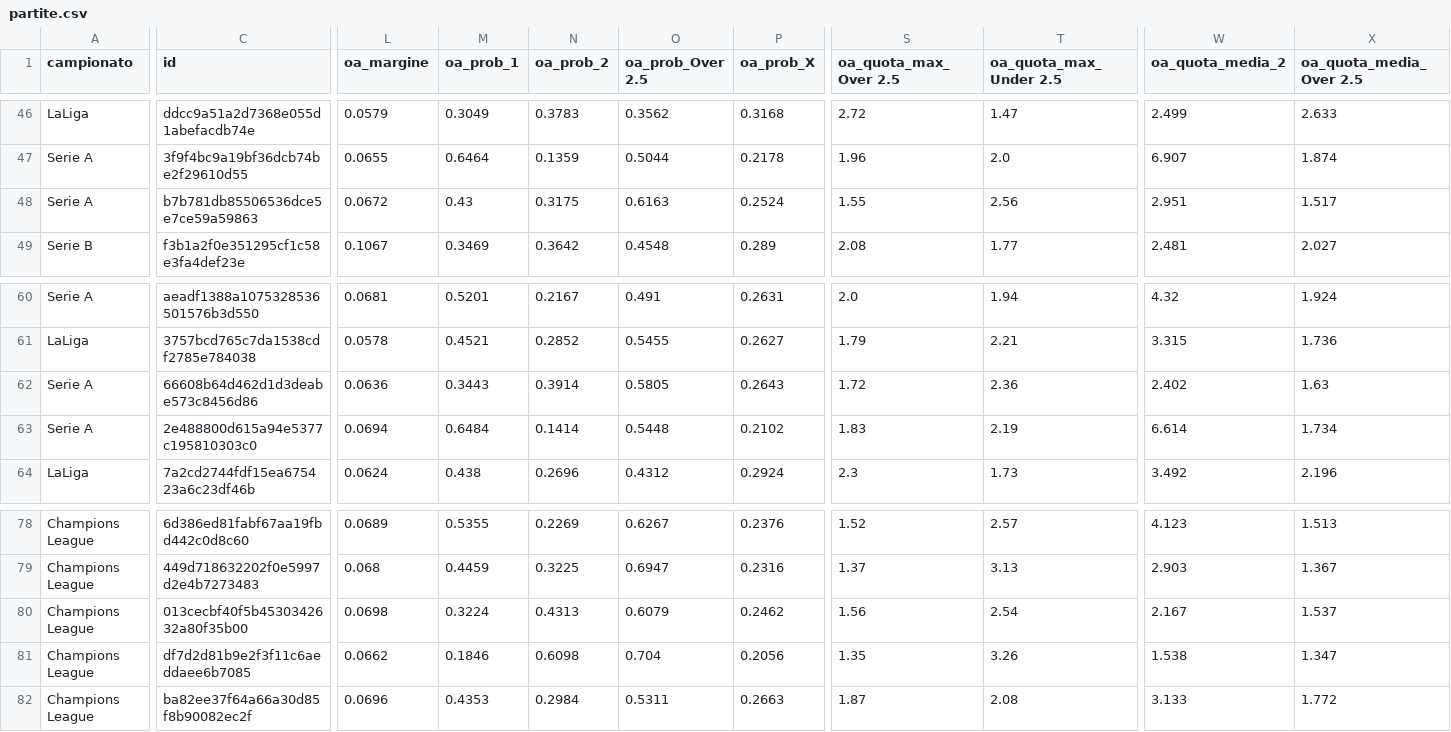
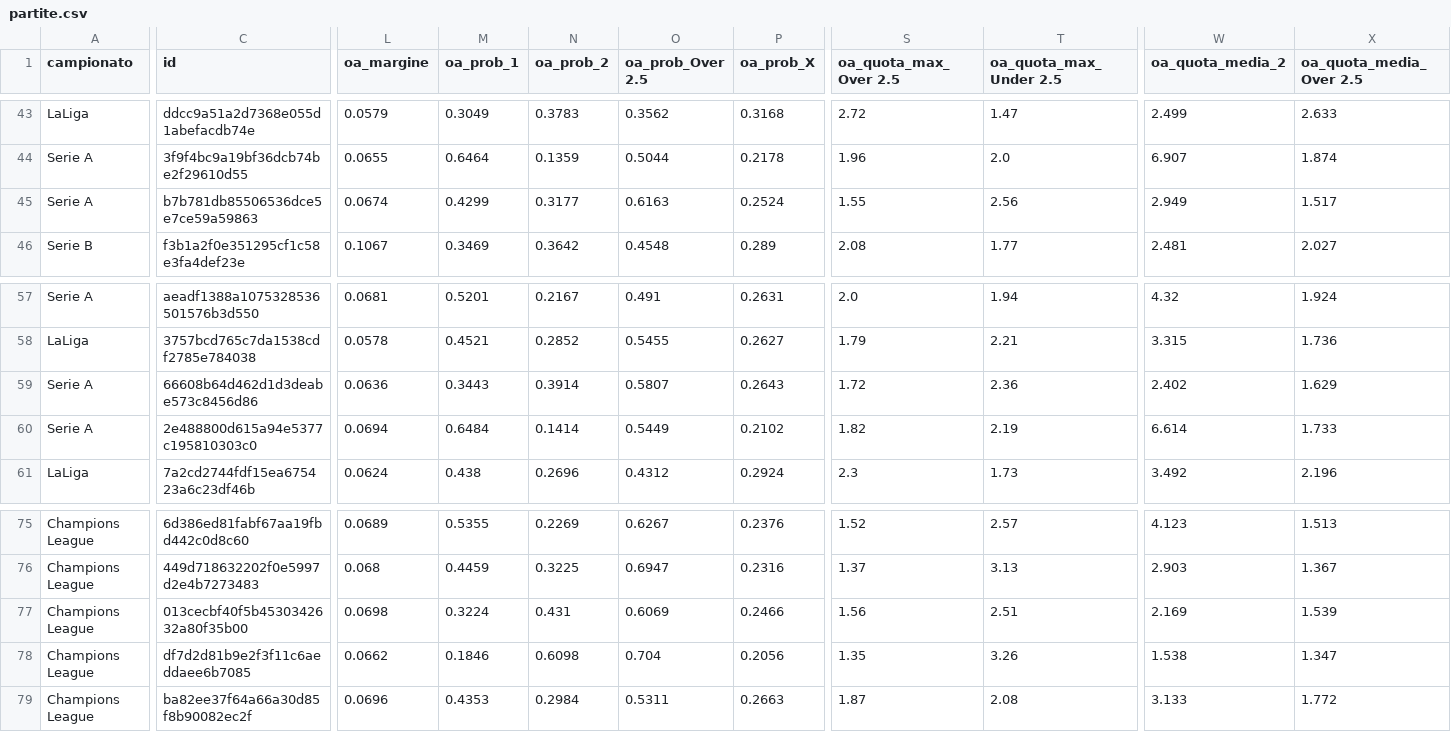
Before and after one commit to ilFlagello/aurapitch, a CSV file: data/2026-10-27/partite.csv, drawn as a sheet; only a part is shown, gaps mark what is left out; addresses are those after the commit; the diff covers the shown part only; the diff names each change by its address in the sheet, - before the commit and + after, or states it on an @@ line.

```diff
--- a/data/2026-10-27/partite.csv
+++ b/data/2026-10-27/partite.csv
-L45 (oa_margine): 0.0672
+L45 (oa_margine): 0.0674
-M45 (oa_prob_1): 0.43
+M45 (oa_prob_1): 0.4299
-N45 (oa_prob_2): 0.3175
+N45 (oa_prob_2): 0.3177
-W45 (oa_quota_media_2): 2.951
+W45 (oa_quota_media_2): 2.949
-O59 (oa_prob_Over 2.5): 0.5805
+O59 (oa_prob_Over 2.5): 0.5807
-X59 (oa_quota_media_Over 2.5): 1.63
+X59 (oa_quota_media_Over 2.5): 1.629
-O60 (oa_prob_Over 2.5): 0.5448
+O60 (oa_prob_Over 2.5): 0.5449
-S60 (oa_quota_max_Over 2.5): 1.83
+S60 (oa_quota_max_Over 2.5): 1.82
-X60 (oa_quota_media_Over 2.5): 1.734
+X60 (oa_quota_media_Over 2.5): 1.733
-N77 (oa_prob_2): 0.4313
+N77 (oa_prob_2): 0.431
-O77 (oa_prob_Over 2.5): 0.6079
+O77 (oa_prob_Over 2.5): 0.6069
-P77 (oa_prob_X): 0.2462
+P77 (oa_prob_X): 0.2466
-T77 (oa_quota_max_Under 2.5): 2.54
+T77 (oa_quota_max_Under 2.5): 2.51
-W77 (oa_quota_media_2): 2.167
+W77 (oa_quota_media_2): 2.169
-X77 (oa_quota_media_Over 2.5): 1.537
+X77 (oa_quota_media_Over 2.5): 1.539
```
Also changed, not shown: 3 removed rows and 61 edited cells elsewhere in this file, 7 other files.
